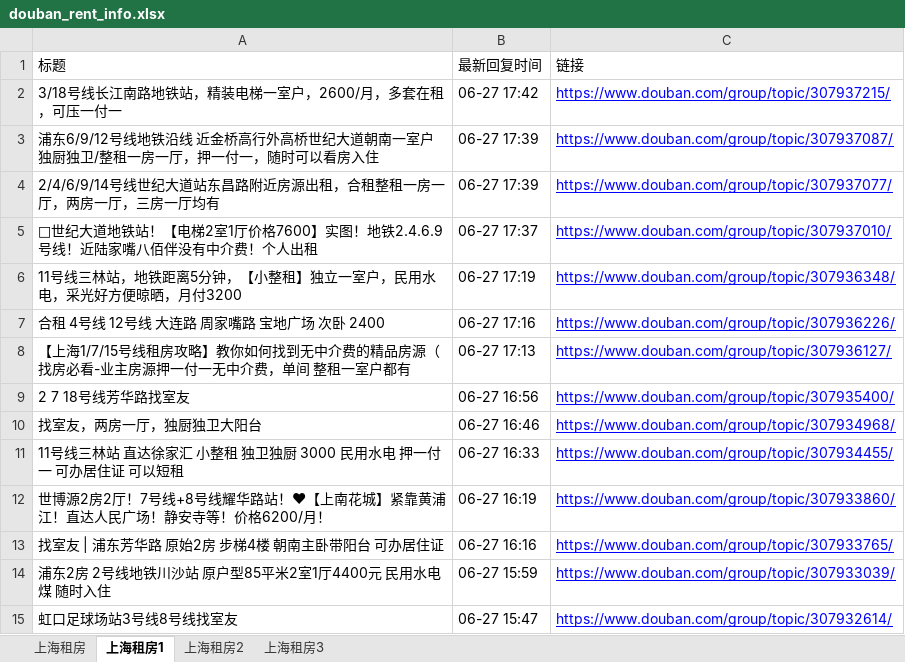
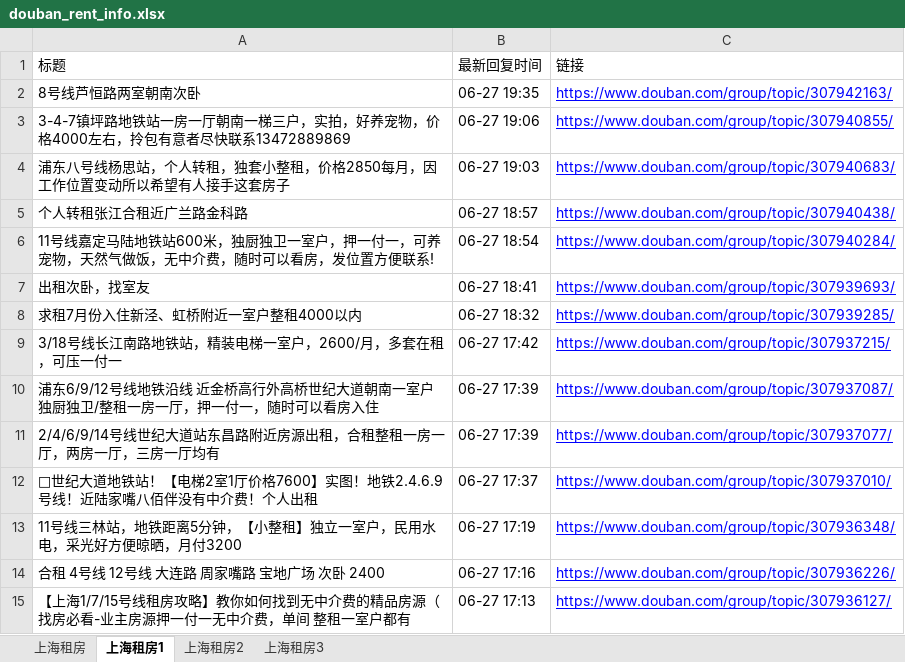
Before and after one commit to RyanShi0118/rent-info-crawler, an Excel workbook: douban_rent_info.xlsx, sheet 上海租房1, drawn as a sheet; only a part is shown; the shorter side is filled out with more unchanged rows; values as stored, in another font and other column widths than the file's, no borders; the diff names each change by its address in the sheet, - before the commit and + after, or states it on an @@ line.

```diff
--- a/douban_rent_info.xlsx (sheet 上海租房1)
+++ b/douban_rent_info.xlsx (sheet 上海租房1)
+row 2: 8号线芦恒路两室朝南次卧 | 06-27 19:35 | https://www.douban.com/group/topic/307942163/
+row 3: 3-4-7镇坪路地铁站一房一厅朝南一梯三户，实拍，好养宠物，价格4000左右，拎包有意者尽快联系13472889869 | 06-27 19:06 | https://www.douban.com/group/topic/307940855/
+row 4: 浦东八号线杨思站，个人转租，独套小整租，价格2850每月，因工作位置变动所以希望有人接手这套房子 | 06-27 19:03 | https://www.douban.com/group/topic/307940683/
+row 5: 个人转租张江合租近广兰路金科路 | 06-27 18:57 | https://www.douban.com/group/topic/307940438/
+row 6: 11号线嘉定马陆地铁站600米，独厨独卫一室户，押一付一，可养宠物，天然气做饭，无中介费，随时可以看房，发位置方便联系! | 06-27 18:54 | https://www.douban.com/group/topic/307940284/
+row 7: 出租次卧，找室友 | 06-27 18:41 | https://www.douban.com/group/topic/307939693/
+row 8: 求租7月份入住新泾、虹桥附近一室户整租4000以内 | 06-27 18:32 | https://www.douban.com/group/topic/307939285/
```
Also changed, not shown: sheet 上海租房, sheet 上海租房2, sheet 上海租房3, filtered_rent_info.xlsx, 1 other file.
